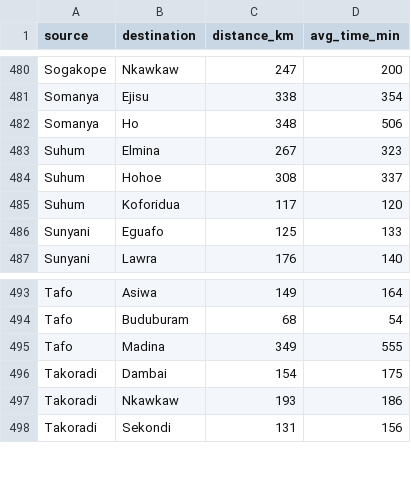
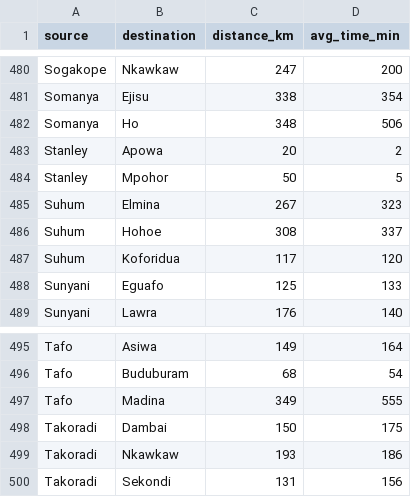
Before and after one commit to linos-darikai/grtn_2026, a CSV file: src/main/resources/ghana_directed_graph_2026.csv, drawn as a sheet; only a part is shown, gaps mark what is left out.

```diff
--- a/src/main/resources/ghana_directed_graph_2026.csv
+++ b/src/main/resources/ghana_directed_graph_2026.csv
@@ -482,2 +482,4 @@ Somanya,Ejisu,338,354
 Somanya,Ho,348,506
+Stanley,Apowa,20,2
+Stanley,Mpohor,50,5
 Suhum,Elmina,267,323
@@ -495,3 +497,3 @@ Tafo,Buduburam,68,54
 Tafo,Madina,349,555
-Takoradi,Dambai,154,175
+Takoradi,Dambai,150,175
 Takoradi,Nkawkaw,193,186
```
Also changed, not shown: 4 other files.
